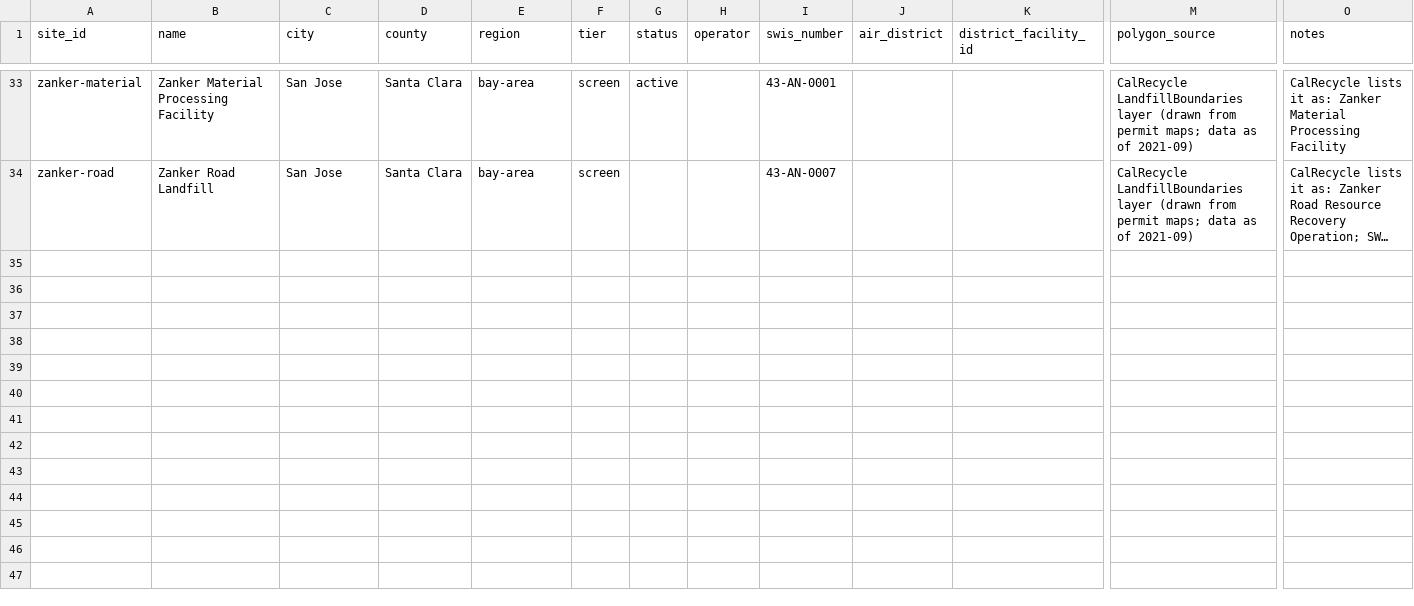
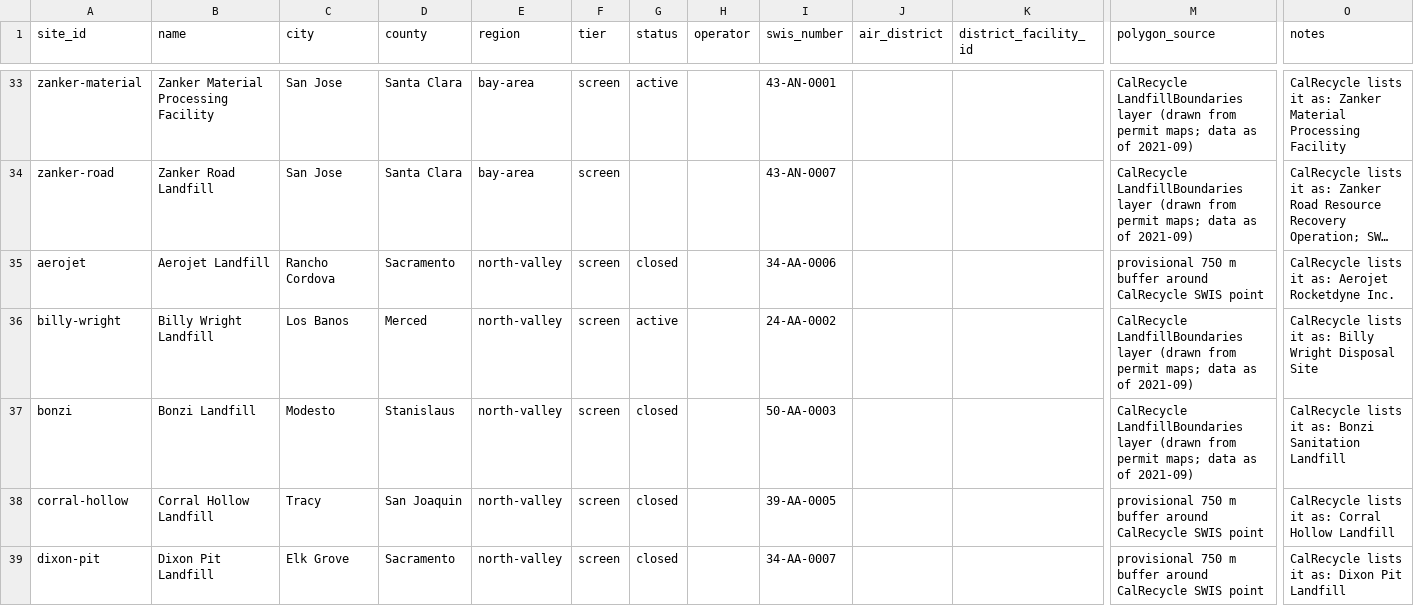
Before and after one commit to aaydinks/Bay-Area-Methane-Tracker, a CSV file: data/registry/sites.csv, drawn as a sheet; only a part is shown, gaps mark what is left out; long unchanged cells end in …; rows hold the shown columns only; the diff covers the shown part only; the diff names each change by its address in the sheet, - before the commit and + after, or states it on an @@ line.

Commit message:
Add the North Valley screening sites to the registry
Nineteen permitted landfills in Merced, Sacramento, San Joaquin, Stanislaus and Yolo counties join the screening tier, after the owner's review of the proposed list. Eleven use CalRecycle's drawn outline and eight closed sites a provisional 750 m circle.

One permitted unit is left out and recorded in screening_overrides.csv: the Aerojet Waste Consolidation Unit, which CalRecycle lists as planned.

Operator, EPA facility number and neighbours stay blank until each is checked.

```diff
--- a/data/registry/sites.csv
+++ b/data/registry/sites.csv
+row 35: aerojet | Aerojet Landfill | Rancho Cordova | Sacramento | north-valley | screen | closed |  | 34-AA-0006 |  |  | provisional 750 m buffer around CalRecycle SWIS point | CalRecycle lists it as: Aerojet Rocketdyne Inc.
+row 36: billy-wright | Billy Wright Landfill | Los Banos | Merced | north-valley | screen | active |  | 24-AA-0002 |  |  | CalRecycle LandfillBoundaries layer (drawn from permit maps; data as of 2021-09) | CalRecycle lists it as: Billy Wright Disposal Site
+row 37: bonzi | Bonzi Landfill | Modesto | Stanislaus | north-valley | screen | closed |  | 50-AA-0003 |  |  | CalRecycle LandfillBoundaries layer (drawn from permit maps; data as of 2021-09) | CalRecycle lists it as: Bonzi Sanitation Landfill
+row 38: corral-hollow | Corral Hollow Landfill | Tracy | San Joaquin | north-valley | screen | closed |  | 39-AA-0005 |  |  | provisional 750 m buffer around CalRecycle SWIS point | CalRecycle lists it as: Corral Hollow Landfill
+row 39: dixon-pit | Dixon Pit Landfill | Elk Grove | Sacramento | north-valley | screen | closed |  | 34-AA-0007 |  |  | provisional 750 m buffer around CalRecycle SWIS point | CalRecycle lists it as: Dixon Pit Landfill
```
Also changed, not shown: 14 added rows elsewhere in this file, 4 other files.
